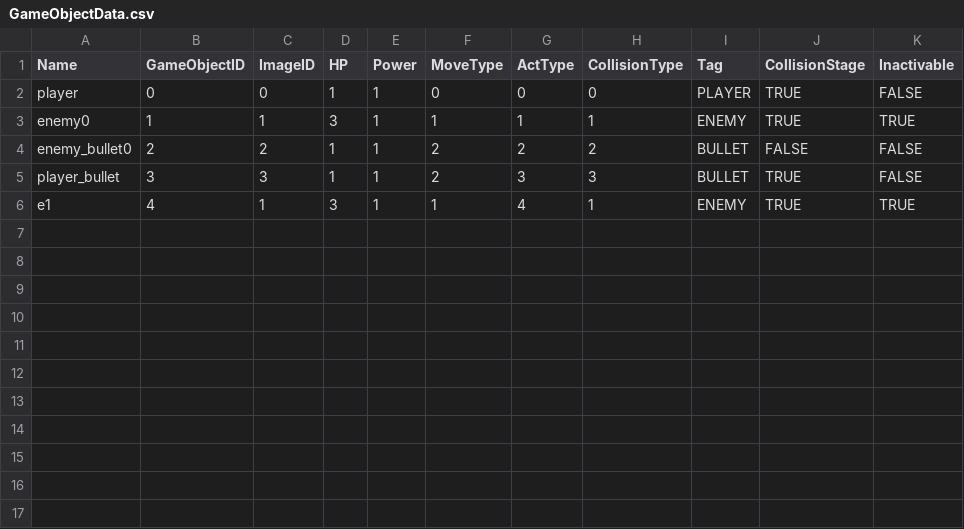
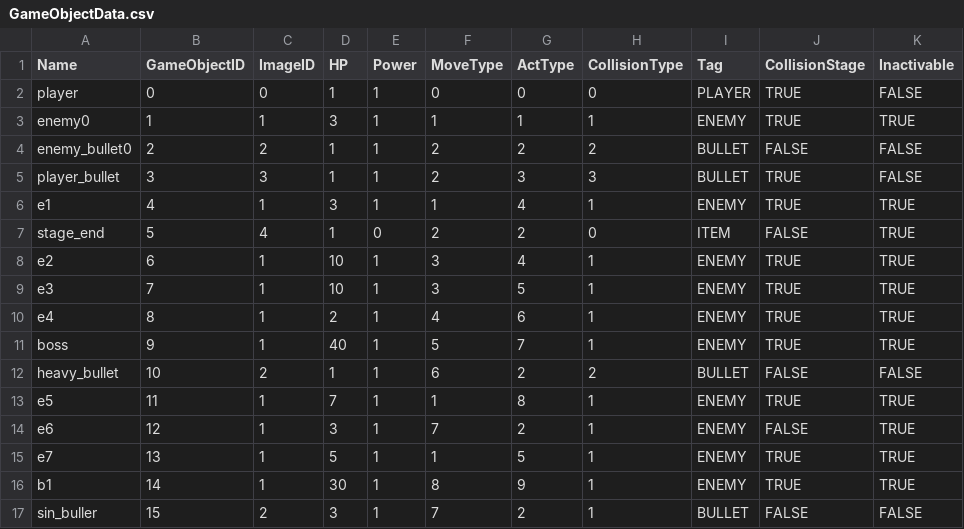
Before and after one commit to Semi11/j_game, a CSV file: data/GameObjectData.csv, drawn as a sheet.

Commit message:
stage2まで実装

```diff
--- a/data/GameObjectData.csv
+++ b/data/GameObjectData.csv
@@ -6 +6,12 @@ player_bullet,3,3,1,1,2,3,3,BULLET,TRUE,FALSE
 e1,4,1,3,1,1,4,1,ENEMY,TRUE,TRUE
+stage_end,5,4,1,0,2,2,0,ITEM,FALSE,TRUE
+e2,6,1,10,1,3,4,1,ENEMY,TRUE,TRUE
+e3,7,1,10,1,3,5,1,ENEMY,TRUE,TRUE
+e4,8,1,2,1,4,6,1,ENEMY,TRUE,TRUE
+boss,9,1,40,1,5,7,1,ENEMY,TRUE,TRUE
+heavy_bullet,10,2,1,1,6,2,2,BULLET,FALSE,FALSE
+e5,11,1,7,1,1,8,1,ENEMY,TRUE,TRUE
+e6,12,1,3,1,7,2,1,ENEMY,FALSE,TRUE
+e7,13,1,5,1,1,5,1,ENEMY,TRUE,TRUE
+b1,14,1,30,1,8,9,1,ENEMY,TRUE,TRUE
+sin_buller,15,2,3,1,7,2,1,BULLET,FALSE,FALSE
```
Also changed, not shown: 19 other files.
